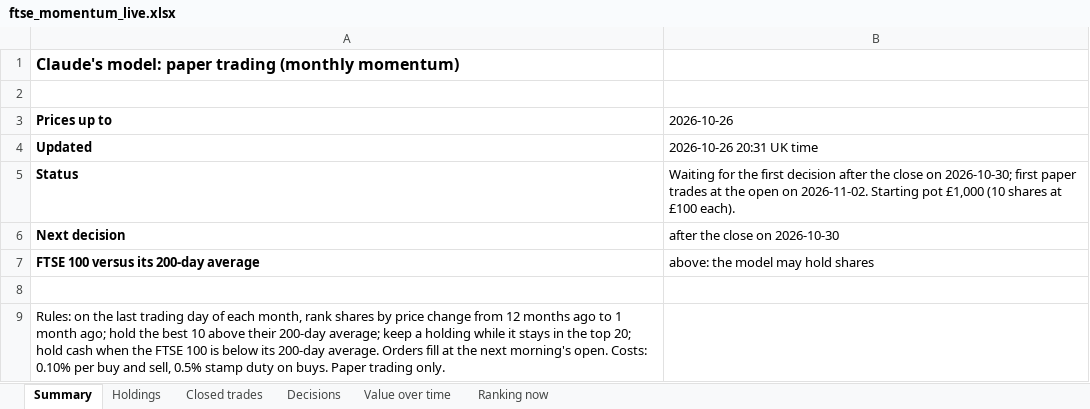
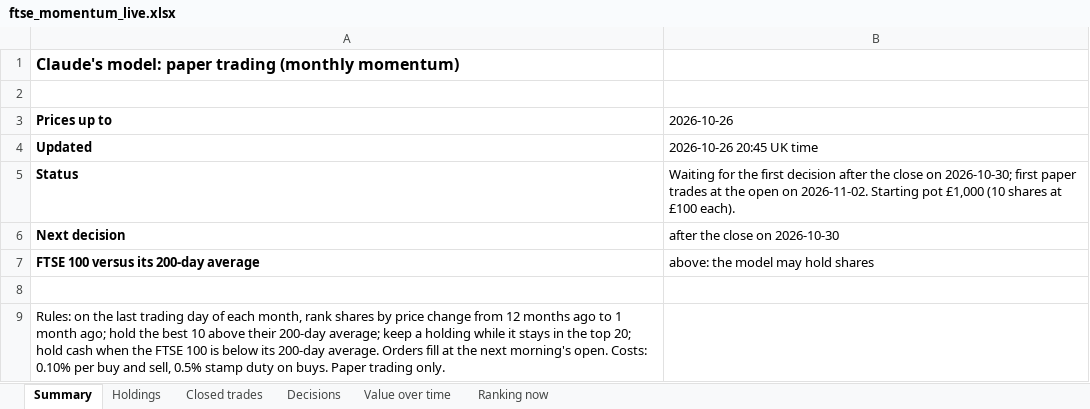
Before and after one commit to philwright210458-blip/ftse-trader, an Excel workbook: ftse_momentum_live.xlsx, sheet Summary, drawn as a sheet; values as stored, in another font and other column widths than the file's, no borders; the diff names each change by its address in the sheet, - before the commit and + after, or states it on an @@ line.

```diff
--- a/ftse_momentum_live.xlsx (sheet Summary)
+++ b/ftse_momentum_live.xlsx (sheet Summary)
-B4 (2026-10-26): 2026-10-26 20:31 UK time
+B4 (2026-10-26): 2026-10-26 20:45 UK time
```
Also changed, not shown: ftse_outcomes.xlsx, ftse_scan_latest.xlsx, 4 other files.
